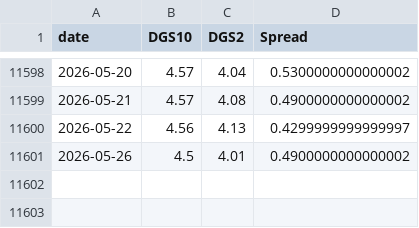
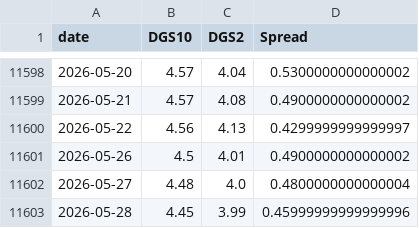
Before and after one commit to BamHIHedgeFundCEO/bamhi-web-reflex, a CSV file: data/rates.csv, drawn as a sheet; only a part is shown, gaps mark what is left out.

```diff
--- a/data/rates.csv
+++ b/data/rates.csv
@@ -11601 +11601,3 @@ date,DGS10,DGS2,Spread
 2026-05-26,4.5,4.01,0.4900000000000002
+2026-05-27,4.48,4.0,0.4800000000000004
+2026-05-28,4.45,3.99,0.45999999999999996
```
Also changed, not shown: data/breadth.csv, data/world_sectors.csv, 1 other file.
